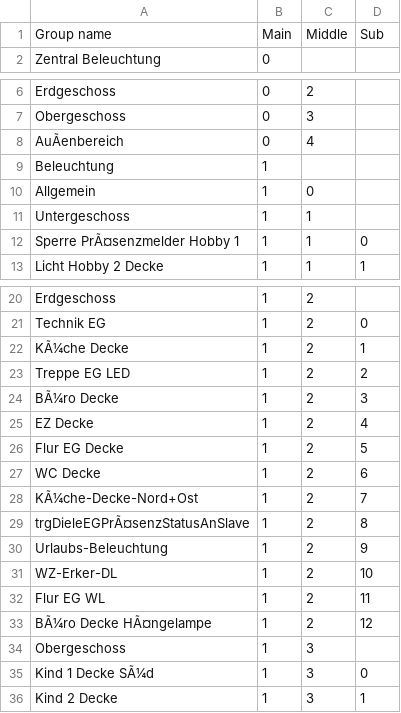
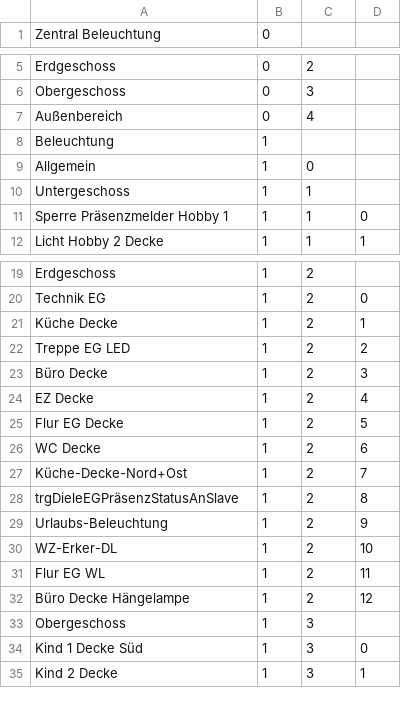
Before and after one commit to cjk/KNX-address-transform, a CSV file: addr.csv, drawn as a sheet; only a part is shown, gaps mark what is left out; removed rows and columns are numbered as before the commit, all else as after; the diff covers the shown part only; the diff names each change by its address in the sheet, - before the commit and + after, or states it on an @@ line.

Commit message:
Implement basic csv- to json transformer for ETS-group-address file exports.

```diff
--- a/addr.csv
+++ b/addr.csv
-row 1: Group name | Main | Middle | Sub
-A7: AuÃenbereich
+A7: Außenbereich
-A11: Sperre PrÃ¤senzmelder Hobby 1
+A11: Sperre Präsenzmelder Hobby 1
-A21: KÃ¼che Decke
+A21: Küche Decke
-A23: BÃ¼ro Decke
+A23: Büro Decke
-A27: KÃ¼che-Decke-Nord+Ost
+A27: Küche-Decke-Nord+Ost
-A28: trgDieleEGPrÃ¤senzStatusAnSlave
+A28: trgDieleEGPräsenzStatusAnSlave
-A32: BÃ¼ro Decke HÃ¤ngelampe
+A32: Büro Decke Hängelampe
-A34: Kind 1 Decke SÃ¼d
+A34: Kind 1 Decke Süd
```
Also changed, not shown: 22 edited cells elsewhere in this file, 4 other files.
